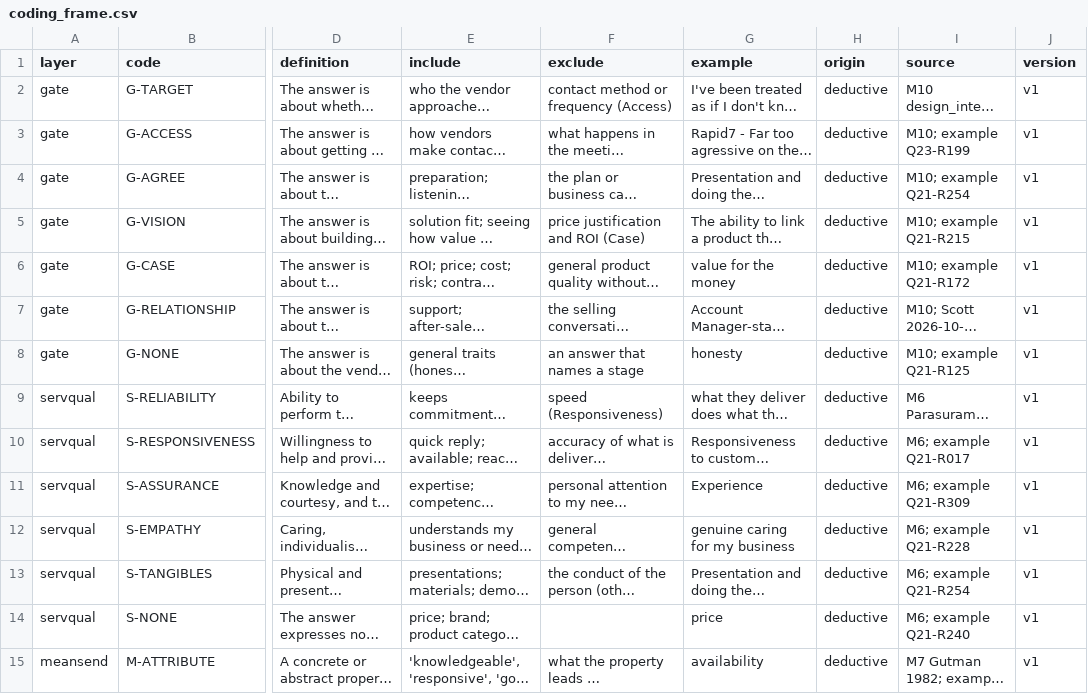
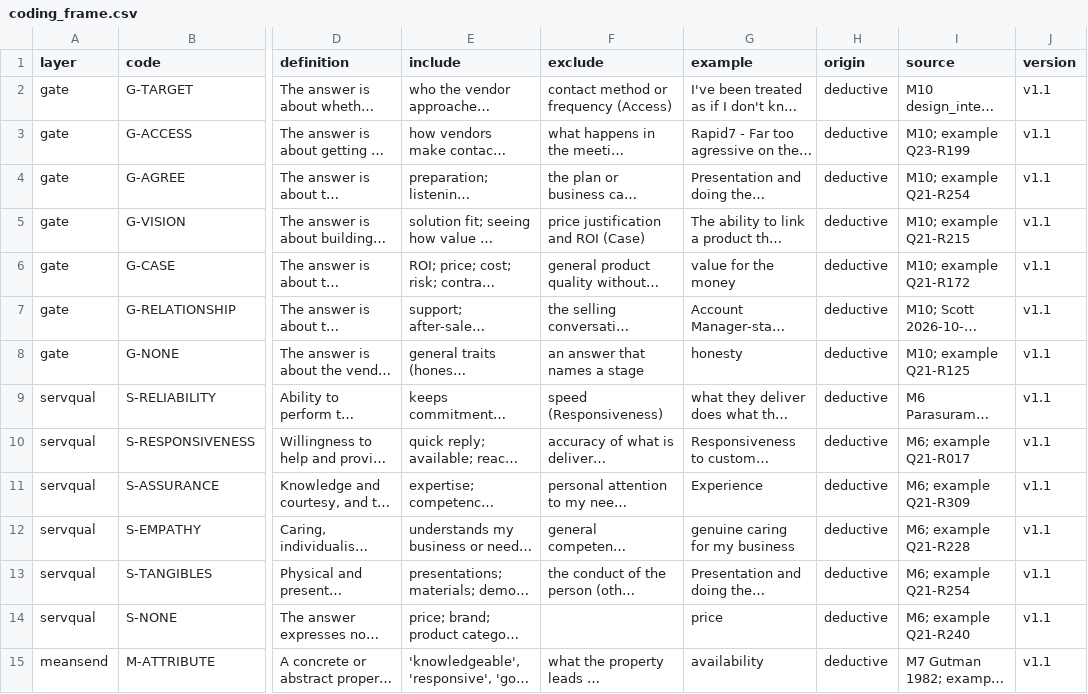
Before and after one commit to Hokies92/decision-maker-study-, a CSV file: 05_open_ended/coding_frame.csv, drawn as a sheet; only a part is shown, gaps mark what is left out; long unchanged cells end in …; the diff covers the shown part only; the diff names each change by its address in the sheet, - before the commit and + after, or states it on an @@ line.

```diff
--- a/05_open_ended/coding_frame.csv
+++ b/05_open_ended/coding_frame.csv
-J2:J15 (version): v1
+J2:J15 (version): v1.1
```
Also changed, not shown: 48 edited cells elsewhere in this file, 2 other files.
